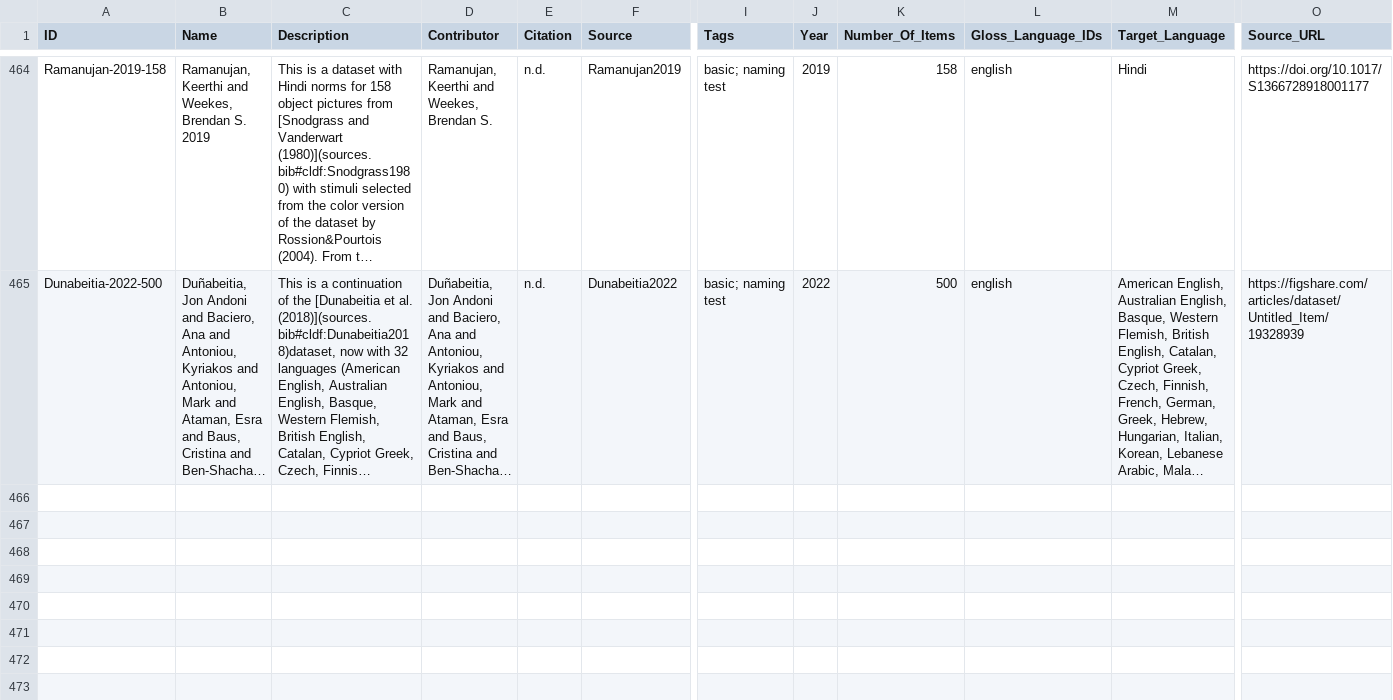
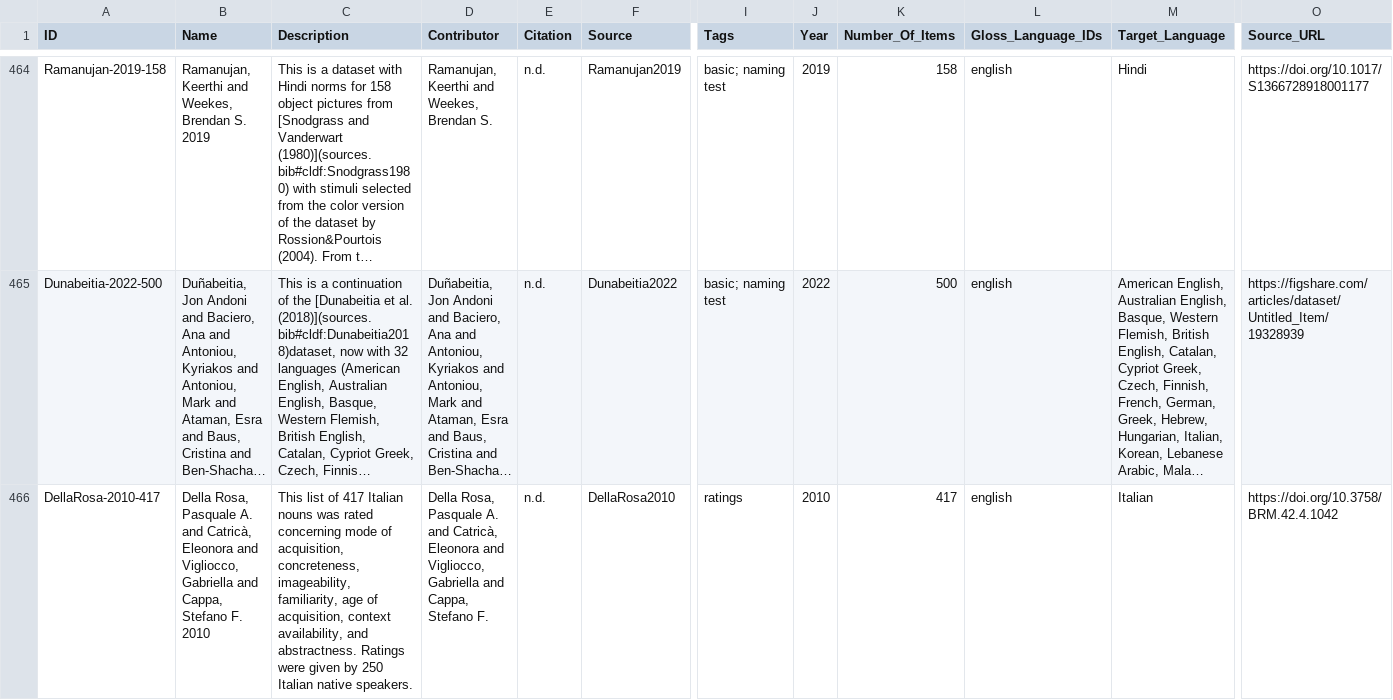
Before and after one commit to concepticon/concepticon-cldf, a CSV file: cldf/conceptlists.csv, drawn as a sheet; only a part is shown, gaps mark what is left out; long unchanged cells end in …; rows hold the shown columns only; the diff covers the shown part only; the diff names each change by its address in the sheet, - before the commit and + after, or states it on an @@ line.

```diff
--- a/cldf/conceptlists.csv
+++ b/cldf/conceptlists.csv
+row 466: DellaRosa-2010-417 | Della Rosa, Pasquale A. and Catricà, Eleonora and Vigliocco, Gabriella and Cappa, Stefano F. 2010 | This list of 417 Italian nouns was rated concerning mode of acquisition, concreteness, imageability, familiarity, age of acquisition, context availability, and abstractness. Ratings were given by 250 Italian native speakers. | Della Rosa, Pasquale A. and Catricà, Eleonora and Vigliocco, Gabriella and Cappa, Stefano F. | n.d. | DellaRosa2010 | ratings | 2010 | 417 | english | Italian | https://doi.org/10.3758/BRM.42.4.1042
```
Also changed, not shown: 1 added row and 3 edited cells elsewhere in this file, cldf/concepticon.csv, 7 other files.
